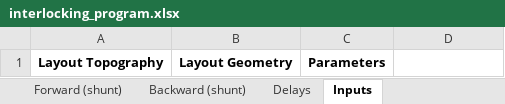
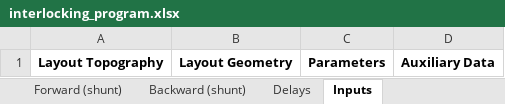
Before and after one commit to 7diogo-luis/ZIRCON, an Excel workbook: templates/interlocking_program.xlsx, sheet Inputs, drawn as a sheet; values as stored, in another font and other column widths than the file's, no borders; the diff names each change by its address in the sheet, - before the commit and + after, or states it on an @@ line.

```diff
--- a/templates/interlocking_program.xlsx (sheet Inputs)
+++ b/templates/interlocking_program.xlsx (sheet Inputs)
-D1: (empty)
+D1: Auxiliary Data
```
Also changed, not shown: 22 other files.
